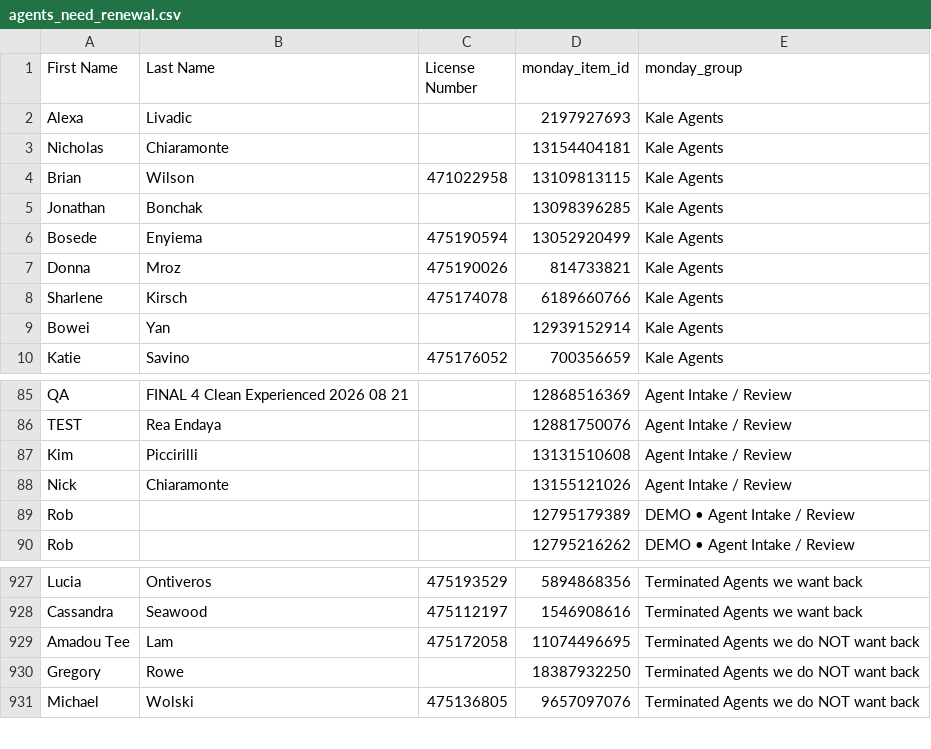
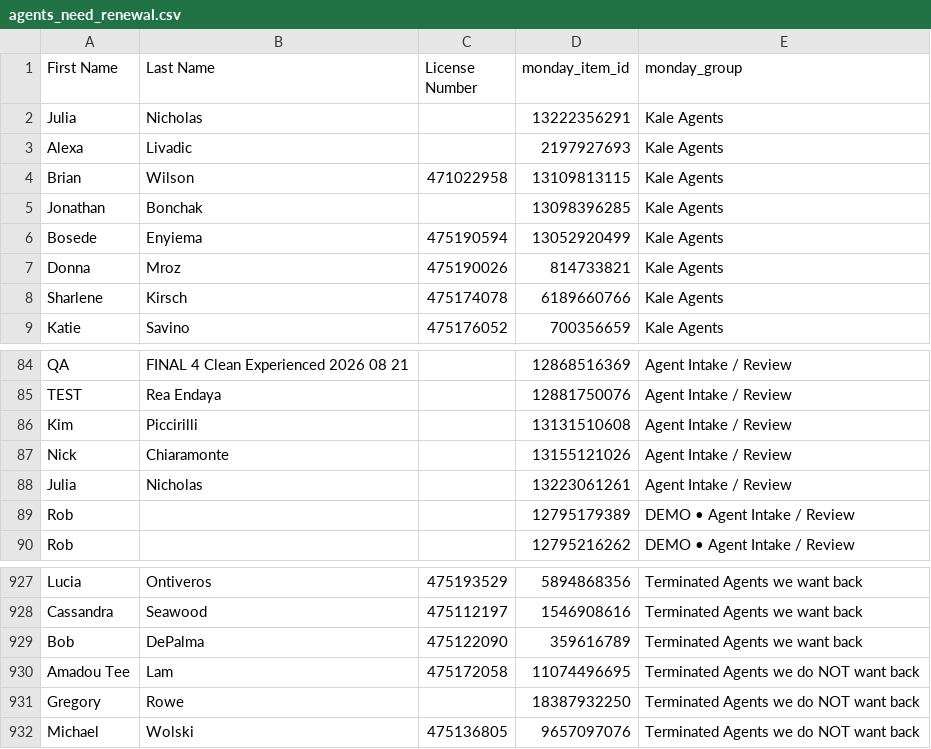
Before and after one commit to delfinparis/kha-agent-renewal-project, a CSV file: agents_need_renewal.csv, drawn as a sheet; only a part is shown, gaps mark what is left out.

```diff
--- a/agents_need_renewal.csv
+++ b/agents_need_renewal.csv
@@ -1,4 +1,4 @@
 First Name,Last Name,License Number,monday_item_id,monday_group
+Julia,Nicholas,,13222356291,Kale Agents
 Alexa,Livadic,,2197927693,Kale Agents
-Nicholas,Chiaramonte,,13154404181,Kale Agents
 Brian,Wilson,471022958,13109813115,Kale Agents
@@ -8,3 +8,2 @@ Donna,Mroz,475190026,814733821,Kale Agents
 Sharlene,Kirsch,475174078,6189660766,Kale Agents
-Bowei,Yan,,12939152914,Kale Agents
 Katie,Savino,475176052,700356659,Kale Agents
@@ -88,2 +87,3 @@ Kim,Piccirilli,,13131510608,Agent Intake / Review
 Nick,Chiaramonte,,13155121026,Agent Intake / Review
+Julia,Nicholas,,13223061261,Agent Intake / Review
 Rob,,,12795179389,DEMO • Agent Intake / Review
@@ -928,2 +928,3 @@ Lucia,Ontiveros,475193529,5894868356,Terminated Agents we want back
 Cassandra,Seawood,475112197,1546908616,Terminated Agents we want back
+Bob,DePalma,475122090,359616789,Terminated Agents we want back
 Amadou Tee,Lam,475172058,11074496695,Terminated Agents we do NOT want back
```
Also changed, not shown: 1 other file.
